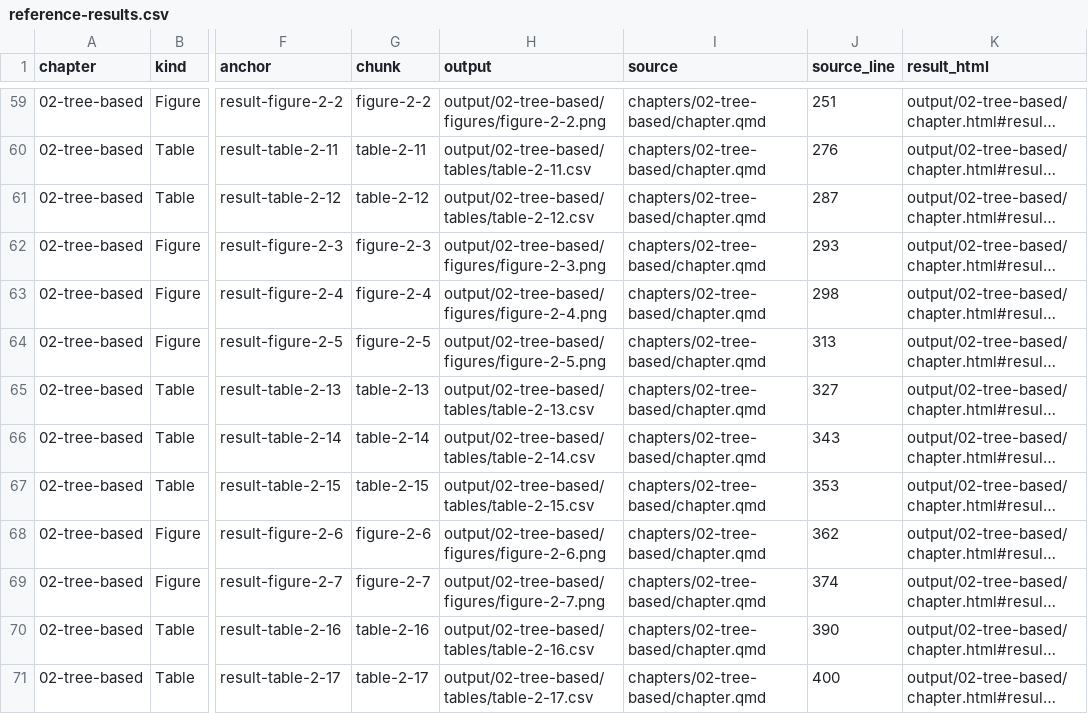
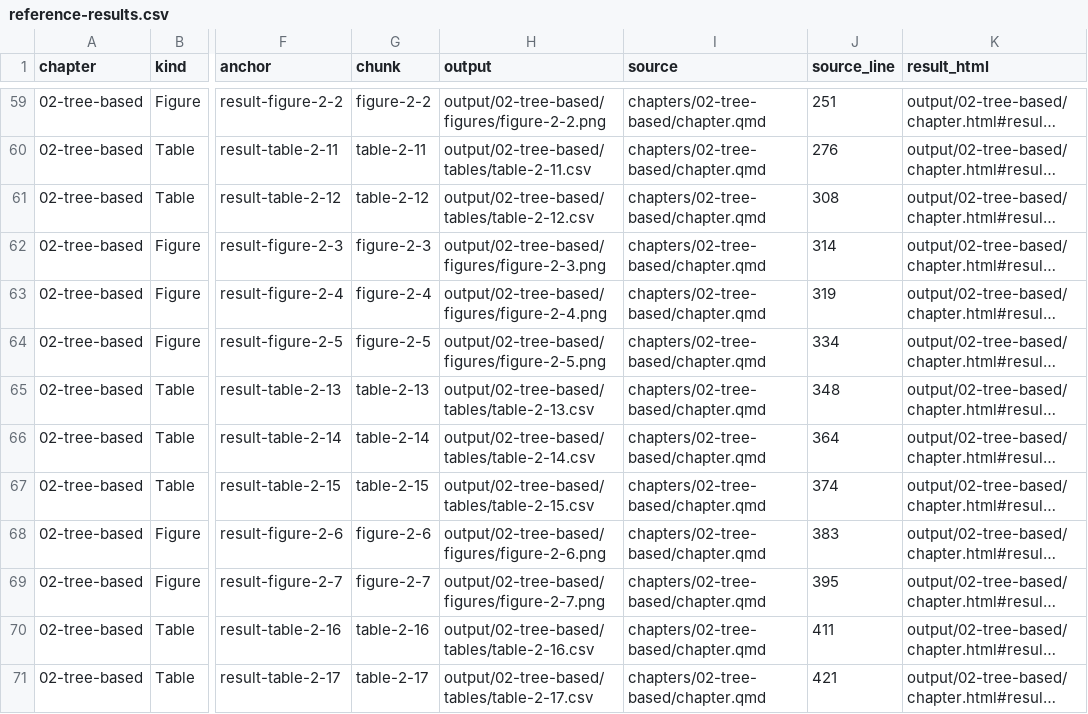
Before and after one commit to mlozanoqf/credit-risk-py, a CSV file: reference-results.csv, drawn as a sheet; only a part is shown, gaps mark what is left out; long unchanged cells end in …; the diff covers the shown part only; the diff names each change by its address in the sheet, - before the commit and + after, or states it on an @@ line.

```diff
--- a/reference-results.csv
+++ b/reference-results.csv
-J61 (source_line): 287
+J61 (source_line): 308
-J62 (source_line): 293
+J62 (source_line): 314
-J63 (source_line): 298
+J63 (source_line): 319
-J64 (source_line): 313
+J64 (source_line): 334
-J65 (source_line): 327
+J65 (source_line): 348
-J66 (source_line): 343
+J66 (source_line): 364
-J67 (source_line): 353
+J67 (source_line): 374
-J68 (source_line): 362
+J68 (source_line): 383
-J69 (source_line): 374
+J69 (source_line): 395
-J70 (source_line): 390
+J70 (source_line): 411
-J71 (source_line): 400
+J71 (source_line): 421
```
Also changed, not shown: 53 edited cells elsewhere in this file, checks/book-results.csv, results-index.csv, 13 other files.
